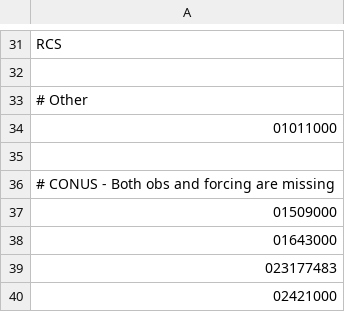
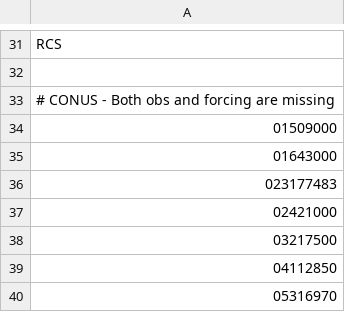
Before and after one commit to NGWPC/ngencerf-server, a CSV file: calibration/management/commands/gage_data/inactive_gages.csv, drawn as a sheet; only a part is shown, gaps mark what is left out; the shorter side is filled out with more unchanged rows; the diff names each change by its address in the sheet, - before the commit and + after, or states it on an @@ line.

Commit message:
Activate gage

```diff
--- a/calibration/management/commands/gage_data/inactive_gages.csv
+++ b/calibration/management/commands/gage_data/inactive_gages.csv
-row 33: # Other
-row 34: 01011000
-row 35: (empty)
```
